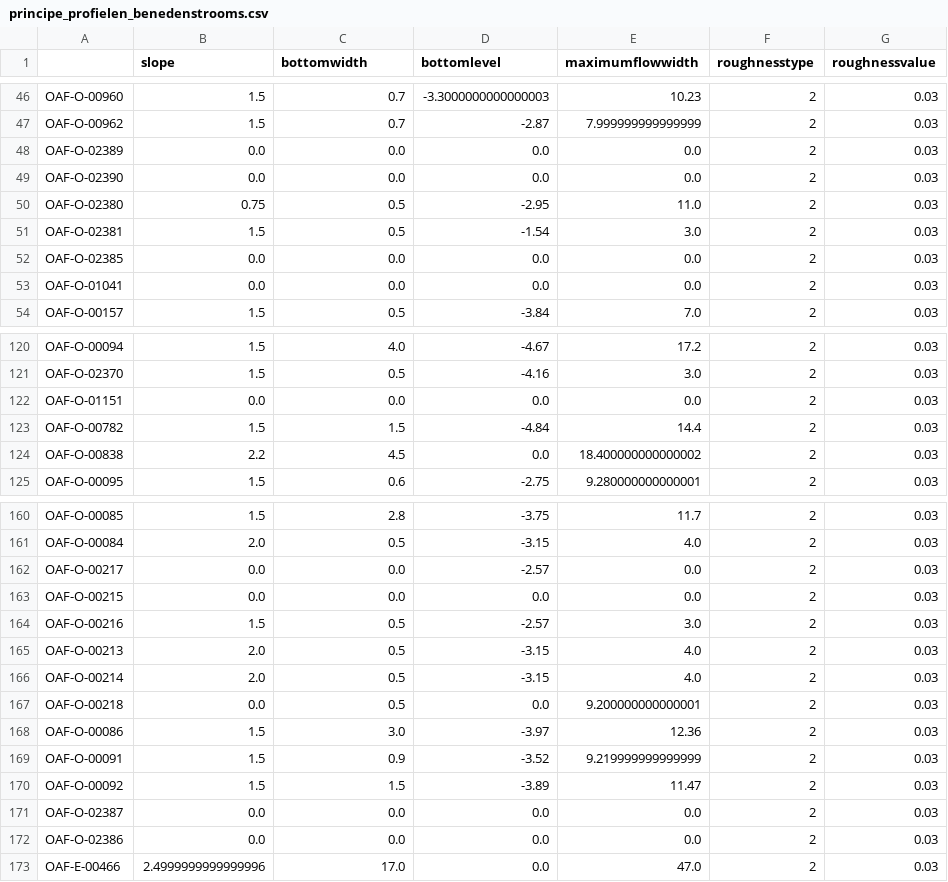
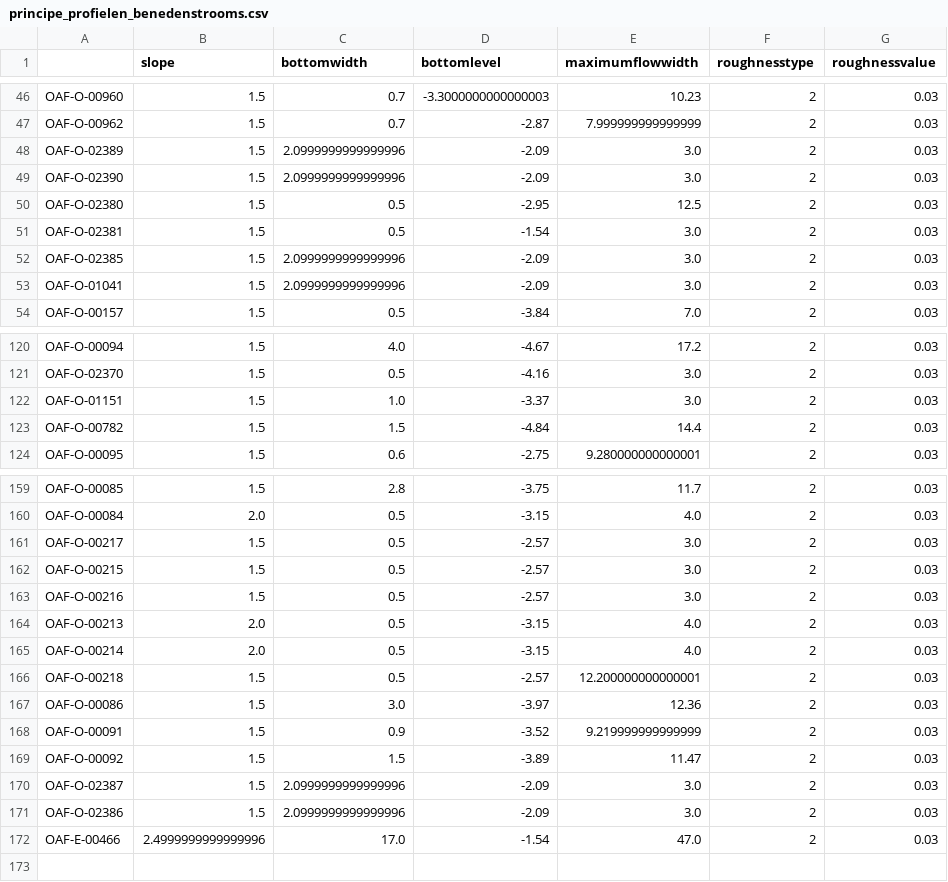
Before and after one commit to SiebeBosch/hena_pilot, a CSV file: data/xlsx/principe_profielen_benedenstrooms.csv, drawn as a sheet; only a part is shown, gaps mark what is left out; the diff covers the shown part only.

```diff
--- a/data/xlsx/principe_profielen_benedenstrooms.csv
+++ b/data/xlsx/principe_profielen_benedenstrooms.csv
@@ -47,8 +47,8 @@ OAF-O-00960,1.5,0.7,-3.3000000000000003,10.23,2,0.03
 OAF-O-00962,1.5,0.7,-2.87,7.999999999999999,2,0.03
-OAF-O-02389,0.0,0.0,0.0,0.0,2,0.03
-OAF-O-02390,0.0,0.0,0.0,0.0,2,0.03
-OAF-O-02380,0.75,0.5,-2.95,11.0,2,0.03
+OAF-O-02389,1.5,2.0999999999999996,-2.09,3.0,2,0.03
+OAF-O-02390,1.5,2.0999999999999996,-2.09,3.0,2,0.03
+OAF-O-02380,1.5,0.5,-2.95,12.5,2,0.03
 OAF-O-02381,1.5,0.5,-1.54,3.0,2,0.03
-OAF-O-02385,0.0,0.0,0.0,0.0,2,0.03
-OAF-O-01041,0.0,0.0,0.0,0.0,2,0.03
+OAF-O-02385,1.5,2.0999999999999996,-2.09,3.0,2,0.03
+OAF-O-01041,1.5,2.0999999999999996,-2.09,3.0,2,0.03
 OAF-O-00157,1.5,0.5,-3.84,7.0,2,0.03
@@ -121,5 +121,4 @@ OAF-O-00094,1.5,4.0,-4.67,17.2,2,0.03
 OAF-O-02370,1.5,0.5,-4.16,3.0,2,0.03
-OAF-O-01151,0.0,0.0,0.0,0.0,2,0.03
+OAF-O-01151,1.5,1.0,-3.37,3.0,2,0.03
 OAF-O-00782,1.5,1.5,-4.84,14.4,2,0.03
-OAF-O-00838,2.2,4.5,0.0,18.400000000000002,2,0.03
 OAF-O-00095,1.5,0.6,-2.75,9.280000000000001,2,0.03
@@ -161,4 +160,4 @@ OAF-O-00085,1.5,2.8,-3.75,11.7,2,0.03
 OAF-O-00084,2.0,0.5,-3.15,4.0,2,0.03
-OAF-O-00217,0.0,0.0,-2.57,0.0,2,0.03
-OAF-O-00215,0.0,0.0,0.0,0.0,2,0.03
+OAF-O-00217,1.5,0.5,-2.57,3.0,2,0.03
+OAF-O-00215,1.5,0.5,-2.57,3.0,2,0.03
 OAF-O-00216,1.5,0.5,-2.57,3.0,2,0.03
@@ -166,3 +165,3 @@ OAF-O-00213,2.0,0.5,-3.15,4.0,2,0.03
 OAF-O-00214,2.0,0.5,-3.15,4.0,2,0.03
-OAF-O-00218,0.0,0.5,0.0,9.200000000000001,2,0.03
+OAF-O-00218,1.5,0.5,-2.57,12.200000000000001,2,0.03
 OAF-O-00086,1.5,3.0,-3.97,12.36,2,0.03
@@ -170,4 +169,4 @@ OAF-O-00091,1.5,0.9,-3.52,9.219999999999999,2,0.03
 OAF-O-00092,1.5,1.5,-3.89,11.47,2,0.03
-OAF-O-02387,0.0,0.0,0.0,0.0,2,0.03
-OAF-O-02386,0.0,0.0,0.0,0.0,2,0.03
-OAF-E-00466,2.4999999999999996,17.0,0.0,47.0,2,0.03
+OAF-O-02387,1.5,2.0999999999999996,-2.09,3.0,2,0.03
+OAF-O-02386,1.5,2.0999999999999996,-2.09,3.0,2,0.03
+OAF-E-00466,2.4999999999999996,17.0,-1.54,47.0,2,0.03
```
Also changed, not shown: 27 edited cells elsewhere in this file, data/xlsx/principe_profielen_bovenstrooms.csv, 1 other file.
